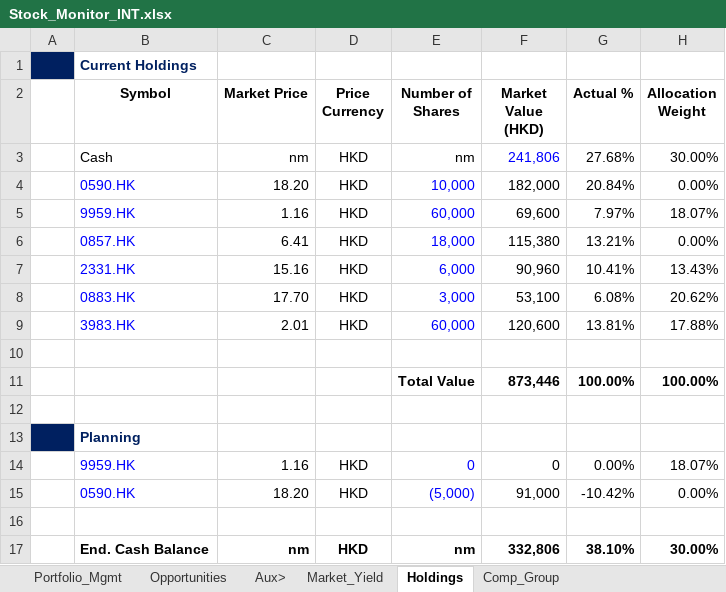
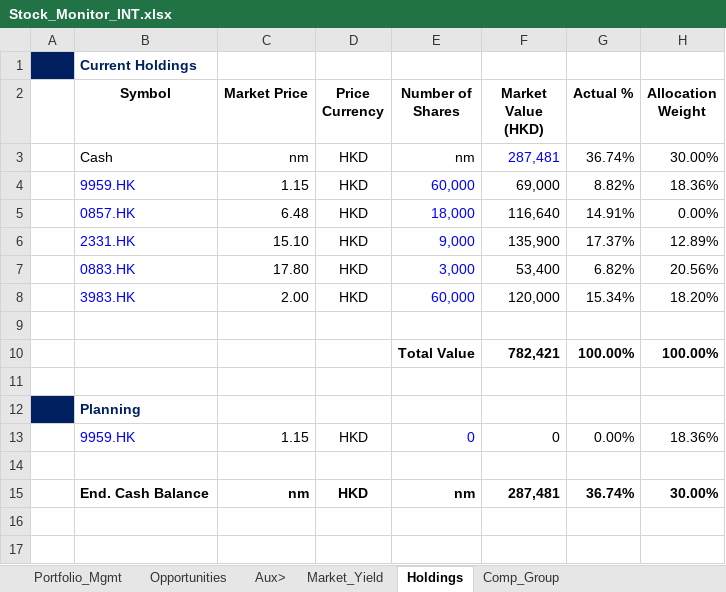
Before and after one commit to JerryChenz/Invest_Proc_1, an Excel workbook: financial_models/Stock_Monitor_INT.xlsx, sheet Holdings, drawn as a sheet; values as stored, in another font and other column widths than the file's, no borders; removed rows and columns are numbered as before the commit, all else as after; the diff names each change by its address in the sheet, - before the commit and + after, or states it on an @@ line.

```diff
--- a/financial_models/Stock_Monitor_INT.xlsx (sheet Holdings)
+++ b/financial_models/Stock_Monitor_INT.xlsx (sheet Holdings)
-F3 (Market Value (HKD)): 241,806
+F3 (Market Value (HKD)): 287,481
-G3 (Actual %): 27.68%
+G3 (Actual %): 36.74%
-row 4:  | 0590.HK | 18.20 | HKD | 10,000 | 182,000 | 20.84% | 0.00%
-row 5:  | 9959.HK | 1.16 | HKD | 60,000 | 69,600 | 7.97% | 18.07%
+row 4:  | 9959.HK | 1.15 | HKD | 60,000 | 69,000 | 8.82% | 18.36%
-C5 (Market Price): 6.41
+C5 (Market Price): 6.48
-F5 (Market Value (HKD)): 115,380
+F5 (Market Value (HKD)): 116,640
-G5 (Actual %): 13.21%
+G5 (Actual %): 14.91%
-row 7:  | 2331.HK | 15.16 | HKD | 6,000 | 90,960 | 10.41% | 13.43%
-row 8:  | 0883.HK | 17.70 | HKD | 3,000 | 53,100 | 6.08% | 20.62%
-row 9:  | 3983.HK | 2.01 | HKD | 60,000 | 120,600 | 13.81% | 17.88%
+row 6:  | 2331.HK | 15.10 | HKD | 9,000 | 135,900 | 17.37% | 12.89%
+row 7:  | 0883.HK | 17.80 | HKD | 3,000 | 53,400 | 6.82% | 20.56%
+row 8:  | 3983.HK | 2.00 | HKD | 60,000 | 120,000 | 15.34% | 18.20%
-F10 (Market Value (HKD)): 873,446
+F10 (Market Value (HKD)): 782,421
-C13 (Market Price): 1.16
+C13 (Market Price): 1.15
-H13 (Allocation Weight): 18.07%
+H13 (Allocation Weight): 18.36%
-row 15:  | 0590.HK | 18.20 | HKD | (5,000) | 91,000 | -10.42% | 0.00%
-F15 (Market Value (HKD)): 332,806
+F15 (Market Value (HKD)): 287,481
-G15 (Actual %): 38.10%
+G15 (Actual %): 36.74%
```
Also changed, not shown: sheet Opportunities, sheet Market_Yield, sheet Portfolio_Mgmt, formulas that keep their value, financial_models/opportunities/0083.HK_Valuation.xlsx, financial_models/opportunities/0303.HK_Valuation.xlsx, 23 other files.
